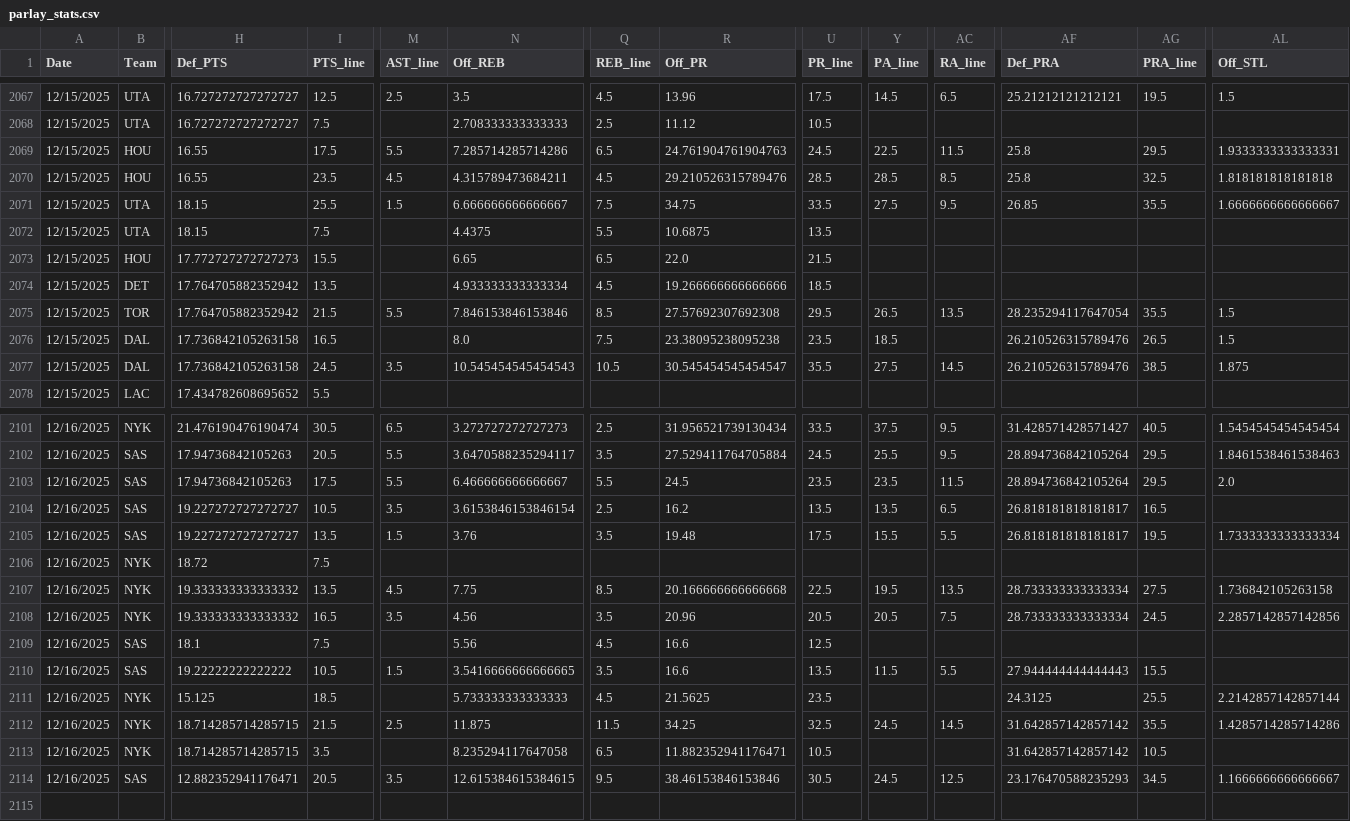
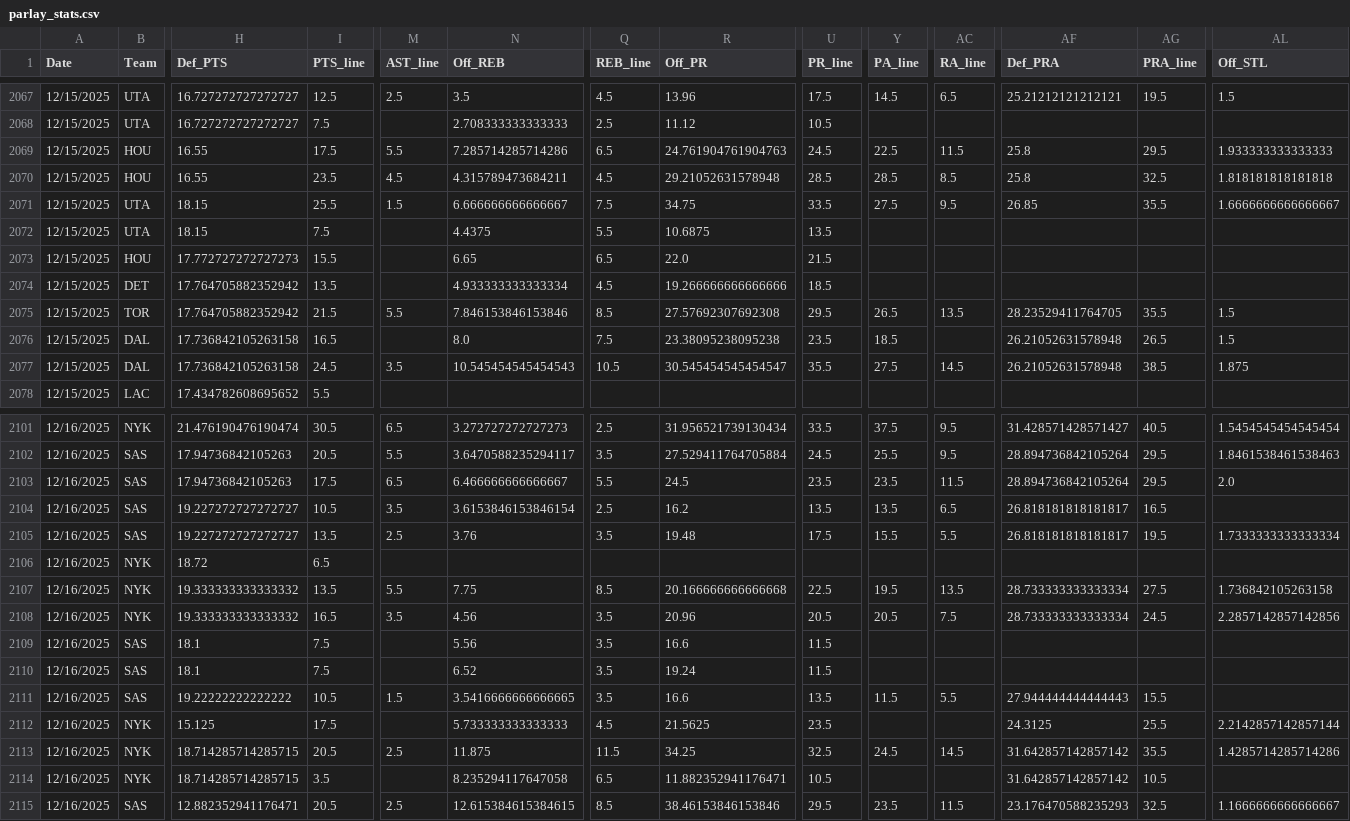
Before and after one commit to Relenes510/fantasy_basketball, a CSV file: tables/2025/parlay_stats.csv, drawn as a sheet; only a part is shown, gaps mark what is left out; addresses are those after the commit; rows hold the shown columns only; the diff covers the shown part only; the diff names each change by its address in the sheet, - before the commit and + after, or states it on an @@ line.

```diff
--- a/tables/2025/parlay_stats.csv
+++ b/tables/2025/parlay_stats.csv
-AL2069 (Off_STL): 1.9333333333333331
+AL2069 (Off_STL): 1.933333333333333
-R2070 (Off_PR): 29.210526315789476
+R2070 (Off_PR): 29.21052631578948
-AF2075 (Def_PRA): 28.235294117647054
+AF2075 (Def_PRA): 28.23529411764705
-AF2076:AF2077 (Def_PRA): 26.210526315789476
+AF2076:AF2077 (Def_PRA): 26.21052631578948
-M2103 (AST_line): 5.5
+M2103 (AST_line): 6.5
-M2105 (AST_line): 1.5
+M2105 (AST_line): 2.5
-I2106 (PTS_line): 7.5
+I2106 (PTS_line): 6.5
-M2107 (AST_line): 4.5
+M2107 (AST_line): 5.5
-Q2109 (REB_line): 4.5
+Q2109 (REB_line): 3.5
-U2109 (PR_line): 12.5
+U2109 (PR_line): 11.5
+row 2110: 12/16/2025 | SAS | 18.1 | 7.5 |  | 6.52 | 3.5 | 19.24 | 11.5
-I2112 (PTS_line): 18.5
+I2112 (PTS_line): 17.5
-I2113 (PTS_line): 21.5
+I2113 (PTS_line): 20.5
-M2115 (AST_line): 3.5
+M2115 (AST_line): 2.5
-Q2115 (REB_line): 9.5
+Q2115 (REB_line): 8.5
-U2115 (PR_line): 30.5
+U2115 (PR_line): 29.5
-Y2115 (PA_line): 24.5
+Y2115 (PA_line): 23.5
-AC2115 (RA_line): 12.5
+AC2115 (RA_line): 11.5
-AG2115 (PRA_line): 34.5
+AG2115 (PRA_line): 32.5
```
Also changed, not shown: 16 edited cells elsewhere in this file, tables/2025/parlay_lines.csv.
